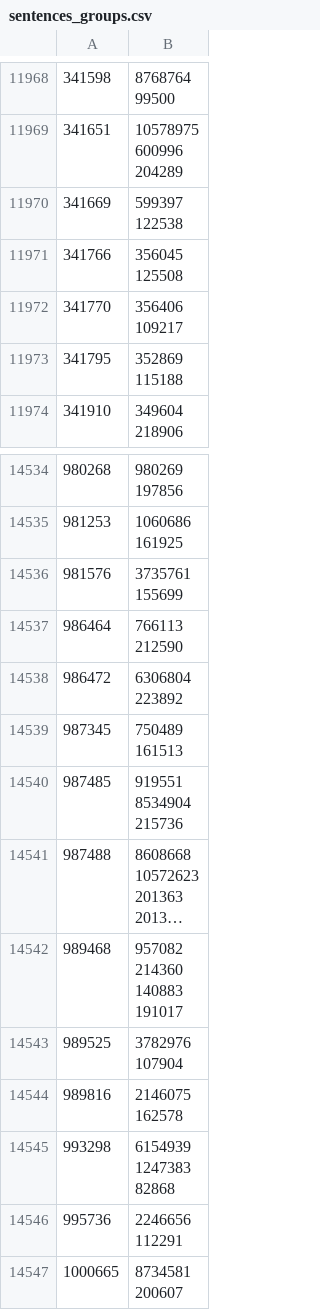
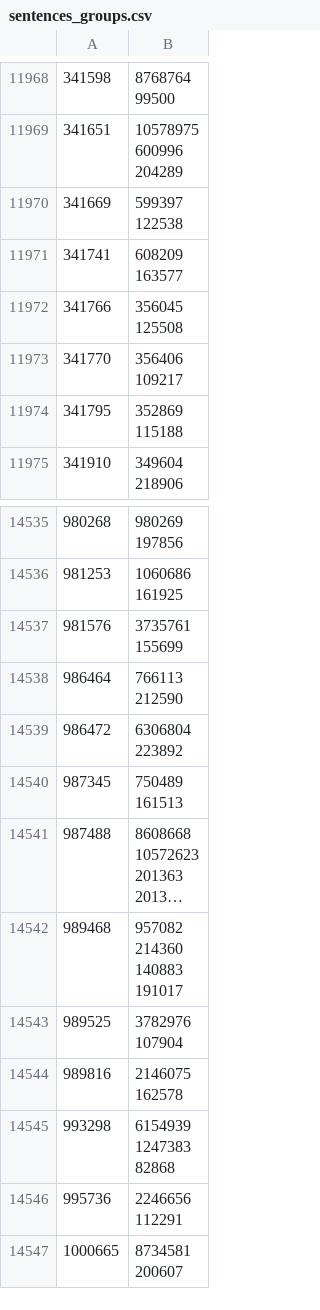
Before and after one commit to dedyk/JapaneseDictionaryWeb, a CSV file: db/sentences_groups.csv, drawn as a sheet; only a part is shown, gaps mark what is left out; long unchanged cells end in …; removed rows and columns are numbered as before the commit, all else as after; ↵ is a line break in a cell; the diff names each change by its address in the sheet, - before the commit and + after, or states it on an @@ line.

```diff
--- a/db/sentences_groups.csv
+++ b/db/sentences_groups.csv
+row 11971: 341741 | 608209 ↵ 163577
-row 14540: 987485 | 919551 ↵ 8534904 ↵ 215736
```
Also changed, not shown: 6 other files.
